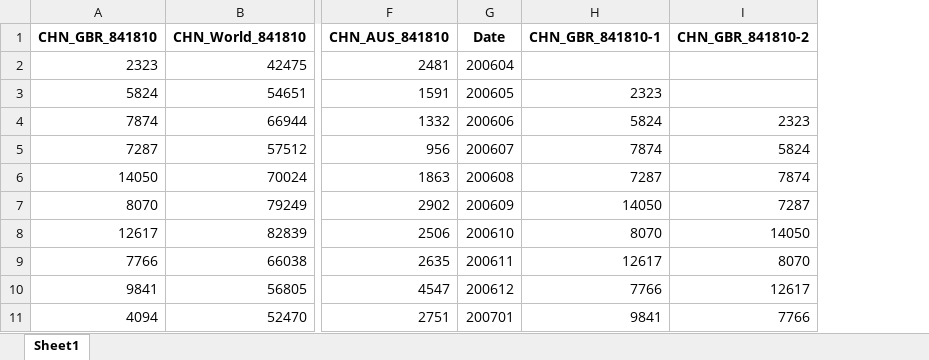
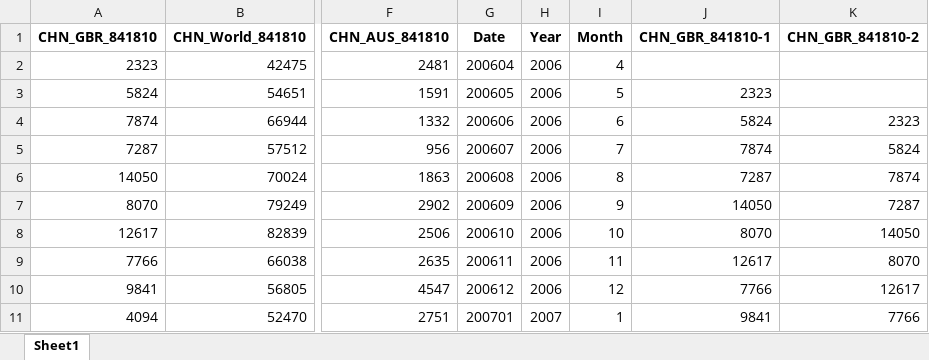
Before and after one commit to ozemre/Thesis_Project, an Excel workbook: Data_Sources_and_Preparation/ITC_Trade_Data/841810_CHN_all.xlsx, sheet Sheet1, drawn as a sheet; only a part is shown, gaps mark what is left out; values as stored, in another font and other column widths than the file's, no borders; the diff names each change by its address in the sheet, - before the commit and + after, or states it on an @@ line.

```diff
--- a/Data_Sources_and_Preparation/ITC_Trade_Data/841810_CHN_all.xlsx (sheet Sheet1)
+++ b/Data_Sources_and_Preparation/ITC_Trade_Data/841810_CHN_all.xlsx (sheet Sheet1)
+column H (Year), rows 2-11: 2006 | 2006 | 2006 | 2006 | 2006 | 2006 | 2006 | 2006 | 2006 | 2007
+column I (Month), rows 2-11: 4 | 5 | 6 | 7 | 8 | 9 | 10 | 11 | 12 | 1
```
Also changed, not shown: Data_Sources_and_Preparation/ITC_Trade_Data/841810_TUR_all.xlsx, Data_Sources_and_Preparation/ITC_Trade_Data/841840_CHN_all.xlsx, 26 other files.
